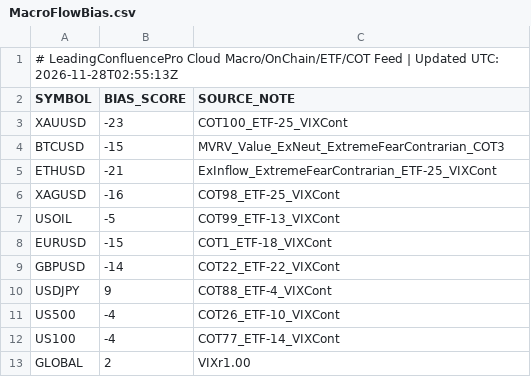
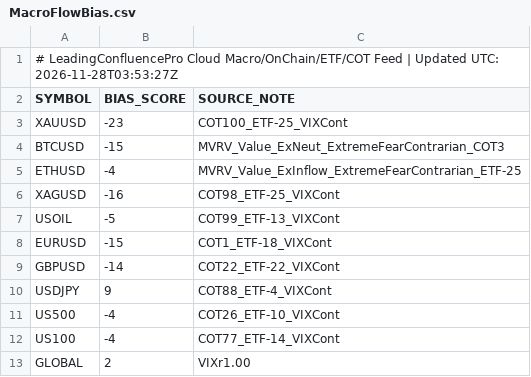
Before and after one commit to gamehotspot62/mt5-leading-confluence-cloud, a CSV file: data/MacroFlowBias.csv, drawn as a sheet.

```diff
--- a/data/MacroFlowBias.csv
+++ b/data/MacroFlowBias.csv
@@ -1,2 +1,2 @@
-# LeadingConfluencePro Cloud Macro/OnChain/ETF/COT Feed | Updated UTC: 2026-11-28T02:55:13Z
+# LeadingConfluencePro Cloud Macro/OnChain/ETF/COT Feed | Updated UTC: 2026-11-28T03:53:27Z
 SYMBOL,BIAS_SCORE,SOURCE_NOTE
@@ -4,3 +4,3 @@ XAUUSD,-23,COT100_ETF-25_VIXCont
 BTCUSD,-15,MVRV_Value_ExNeut_ExtremeFearContrarian_COT3
-ETHUSD,-21,ExInflow_ExtremeFearContrarian_ETF-25_VIXCont
+ETHUSD,-4,MVRV_Value_ExInflow_ExtremeFearContrarian_ETF-25
 XAGUSD,-16,COT98_ETF-25_VIXCont
```
Also changed, not shown: 3 other files.
